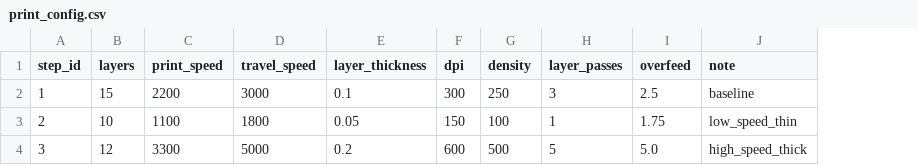
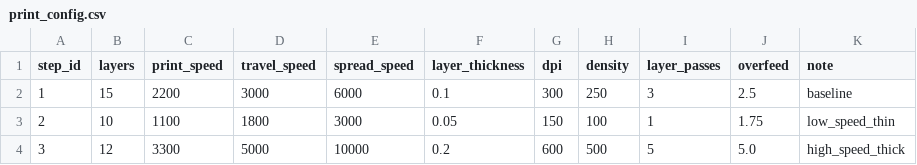
Before and after one commit to ZoeJ9/Oasis_3DPrinter, a CSV file: print_config.csv, drawn as a sheet; the diff names each change by its address in the sheet, - before the commit and + after, or states it on an @@ line.

```diff
--- a/print_config.csv
+++ b/print_config.csv
+column E (spread_speed), rows 2-4: 6000 | 3000 | 10000
```
Also changed, not shown: 1 other file.
